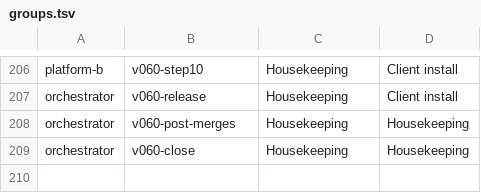
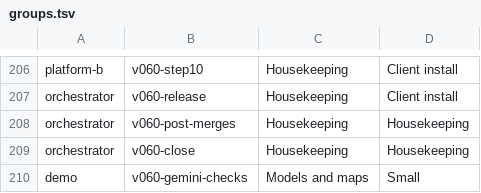
Before and after one commit to aykr/OspreyFlow_Dev, a TSV file: OspreyFlow_Build/process/lanes/groups.tsv, drawn as a sheet; only a part is shown, gaps mark what is left out.

Commit message:
docs(process): the owner's Gemini key entered; the Gemini checks as a step (gm), with its groups row (OspreyFlow_Build/process/lanes/{progress.tsv,groups.tsv,route.tsv})

```diff
--- a/OspreyFlow_Build/process/lanes/groups.tsv
+++ b/OspreyFlow_Build/process/lanes/groups.tsv
@@ -209 +209,2 @@ orchestrator	v060-post-merges	Housekeeping	Housekeeping
 orchestrator	v060-close	Housekeeping	Housekeeping
+demo	v060-gemini-checks	Models and maps	Small
```
Also changed, not shown: OspreyFlow_Build/process/lanes/progress.tsv, OspreyFlow_Build/process/lanes/route.tsv.
